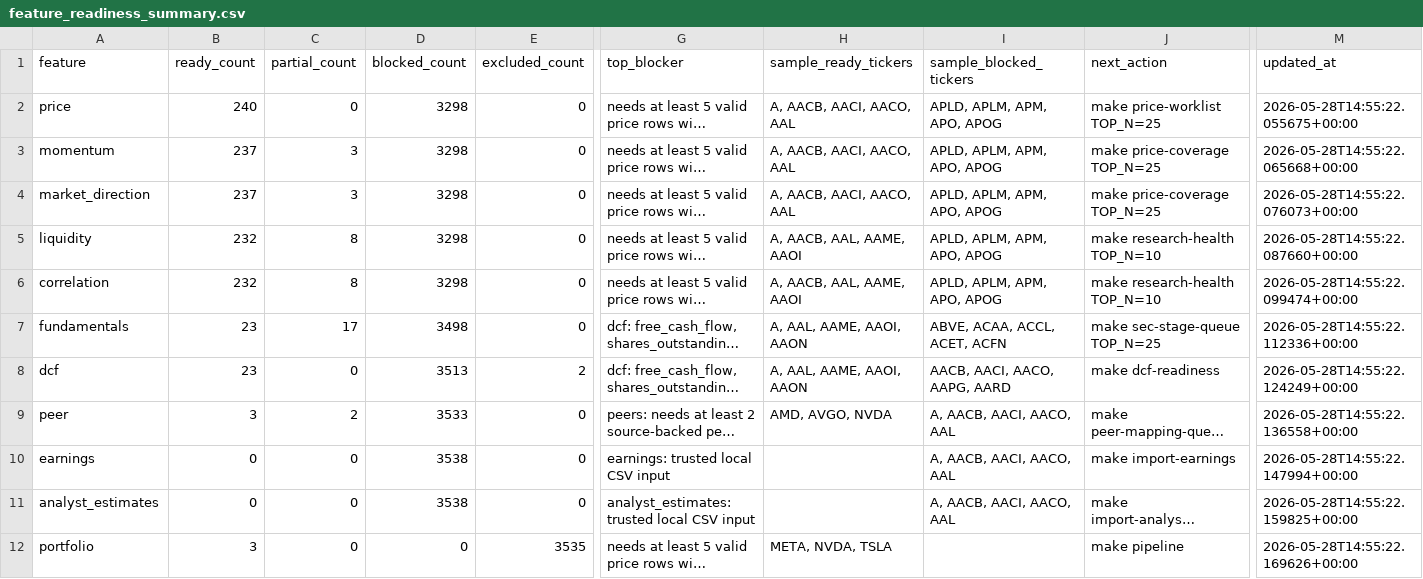
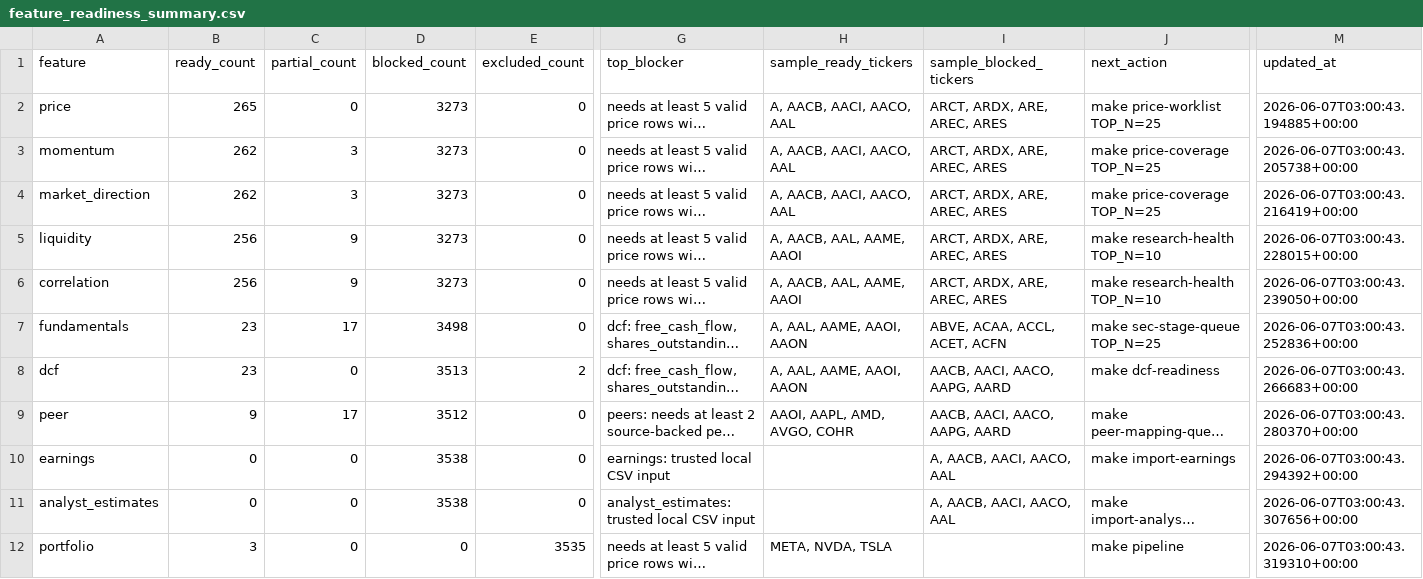
Before and after one commit to YuzeJ21/Stock-Analysis, a CSV file: data/reports/feature_readiness_summary.csv, drawn as a sheet; only a part is shown, gaps mark what is left out; long unchanged cells end in …; the diff names each change by its address in the sheet, - before the commit and + after, or states it on an @@ line.

```diff
--- a/data/reports/feature_readiness_summary.csv
+++ b/data/reports/feature_readiness_summary.csv
-B2 (ready_count): 240
+B2 (ready_count): 265
-D2:D6 (blocked_count): 3298
+D2:D6 (blocked_count): 3273
-I2:I6 (sample_blocked_tickers): APLD, APLM, APM, APO, APOG
+I2:I6 (sample_blocked_tickers): ARCT, ARDX, ARE, AREC, ARES
-M2 (updated_at): 2026-05-28T14:55:22.055675+00:00
+M2 (updated_at): 2026-06-07T03:00:43.194885+00:00
-B3:B4 (ready_count): 237
+B3:B4 (ready_count): 262
-M3 (updated_at): 2026-05-28T14:55:22.065668+00:00
+M3 (updated_at): 2026-06-07T03:00:43.205738+00:00
-M4 (updated_at): 2026-05-28T14:55:22.076073+00:00
+M4 (updated_at): 2026-06-07T03:00:43.216419+00:00
-B5:B6 (ready_count): 232
+B5:B6 (ready_count): 256
-C5:C6 (partial_count): 8
+C5:C6 (partial_count): 9
-M5 (updated_at): 2026-05-28T14:55:22.087660+00:00
+M5 (updated_at): 2026-06-07T03:00:43.228015+00:00
-M6 (updated_at): 2026-05-28T14:55:22.099474+00:00
+M6 (updated_at): 2026-06-07T03:00:43.239050+00:00
-M7 (updated_at): 2026-05-28T14:55:22.112336+00:00
+M7 (updated_at): 2026-06-07T03:00:43.252836+00:00
-M8 (updated_at): 2026-05-28T14:55:22.124249+00:00
+M8 (updated_at): 2026-06-07T03:00:43.266683+00:00
-B9 (ready_count): 3
+B9 (ready_count): 9
-C9 (partial_count): 2
+C9 (partial_count): 17
-D9 (blocked_count): 3533
+D9 (blocked_count): 3512
-H9 (sample_ready_tickers): AMD, AVGO, NVDA
+H9 (sample_ready_tickers): AAOI, AAPL, AMD, AVGO, COHR
-I9 (sample_blocked_tickers): A, AACB, AACI, AACO, AAL
+I9 (sample_blocked_tickers): AACB, AACI, AACO, AAPG, AARD
-M9 (updated_at): 2026-05-28T14:55:22.136558+00:00
+M9 (updated_at): 2026-06-07T03:00:43.280370+00:00
-M10 (updated_at): 2026-05-28T14:55:22.147994+00:00
+M10 (updated_at): 2026-06-07T03:00:43.294392+00:00
-M11 (updated_at): 2026-05-28T14:55:22.159825+00:00
+M11 (updated_at): 2026-06-07T03:00:43.307656+00:00
-M12 (updated_at): 2026-05-28T14:55:22.169626+00:00
+M12 (updated_at): 2026-06-07T03:00:43.319310+00:00
```
Also changed, not shown: data/analyst_estimates_readiness.csv, data/reports/data_source_status.csv, 21 other files.
